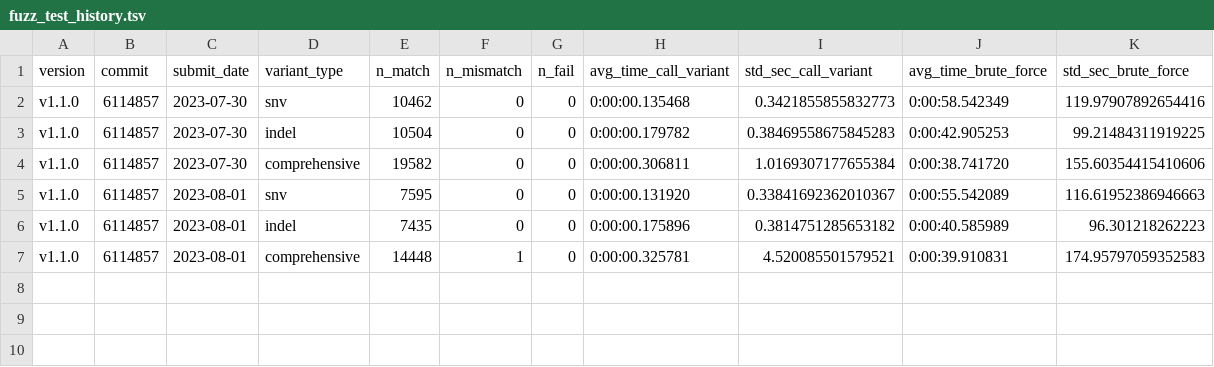
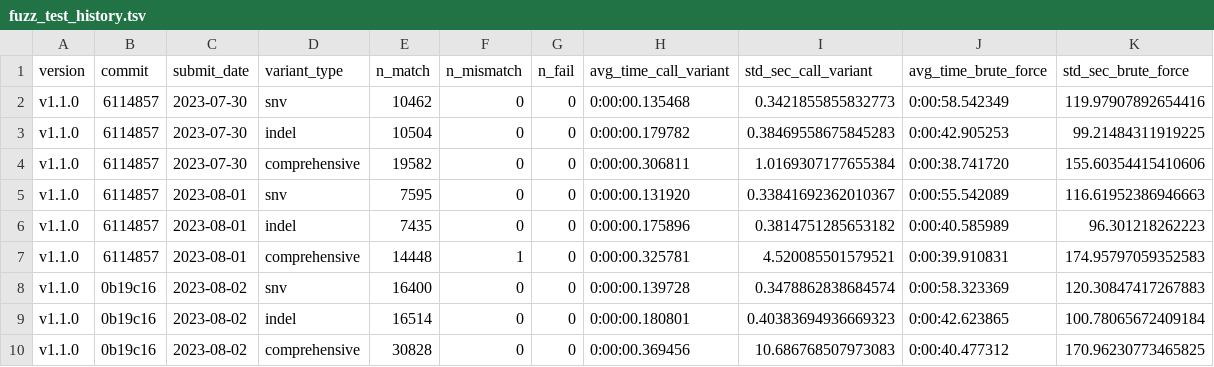
Before and after one commit to uclahs-cds/package-moPepGen, a TSV file: docs/files/fuzz_test_history.tsv, drawn as a sheet.

Commit message:
log (moPepGen): added fuzz test log

```diff
--- a/docs/files/fuzz_test_history.tsv
+++ b/docs/files/fuzz_test_history.tsv
@@ -7 +7,4 @@ v1.1.0	6114857	2023-08-01	indel	7435	0	0	0:00:00.175896	0.3814751285653182	0:00:
 v1.1.0	6114857	2023-08-01	comprehensive	14448	1	0	0:00:00.325781	4.520085501579521	0:00:39.910831	174.95797059352583
+v1.1.0	0b19c16	2023-08-02	snv	16400	0	0	0:00:00.139728	0.3478862838684574	0:00:58.323369	120.30847417267883
+v1.1.0	0b19c16	2023-08-02	indel	16514	0	0	0:00:00.180801	0.40383694936669323	0:00:42.623865	100.78065672409184
+v1.1.0	0b19c16	2023-08-02	comprehensive	30828	0	0	0:00:00.369456	10.686768507973083	0:00:40.477312	170.96230773465825
```
